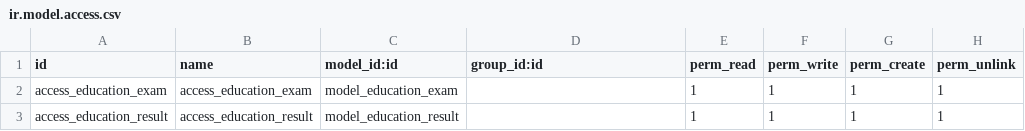
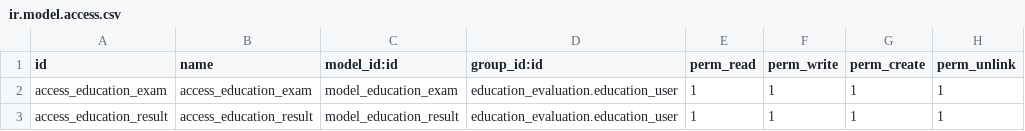
Before and after one commit to OCA/vertical-education, a CSV file: education_evaluation/security/ir.model.access.csv, drawn as a sheet.

```diff
--- a/education_evaluation/security/ir.model.access.csv
+++ b/education_evaluation/security/ir.model.access.csv
@@ -1,3 +1,3 @@
 id,name,model_id:id,group_id:id,perm_read,perm_write,perm_create,perm_unlink
-access_education_exam,access_education_exam,model_education_exam,,1,1,1,1
-access_education_result,access_education_result,model_education_result,,1,1,1,1
+access_education_exam,access_education_exam,model_education_exam,education_evaluation.education_user,1,1,1,1
+access_education_result,access_education_result,model_education_result,education_evaluation.education_user,1,1,1,1
```
Also changed, not shown: education_timetable/security/ir.model.access.csv, 3 other files.
